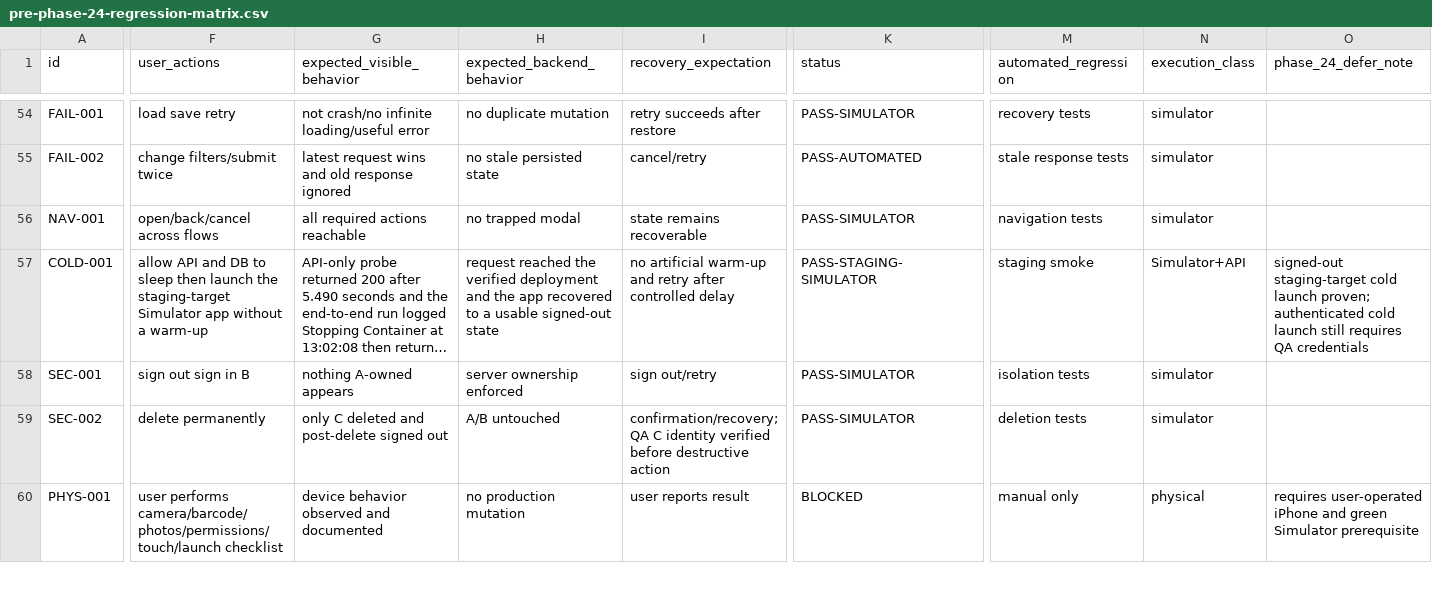
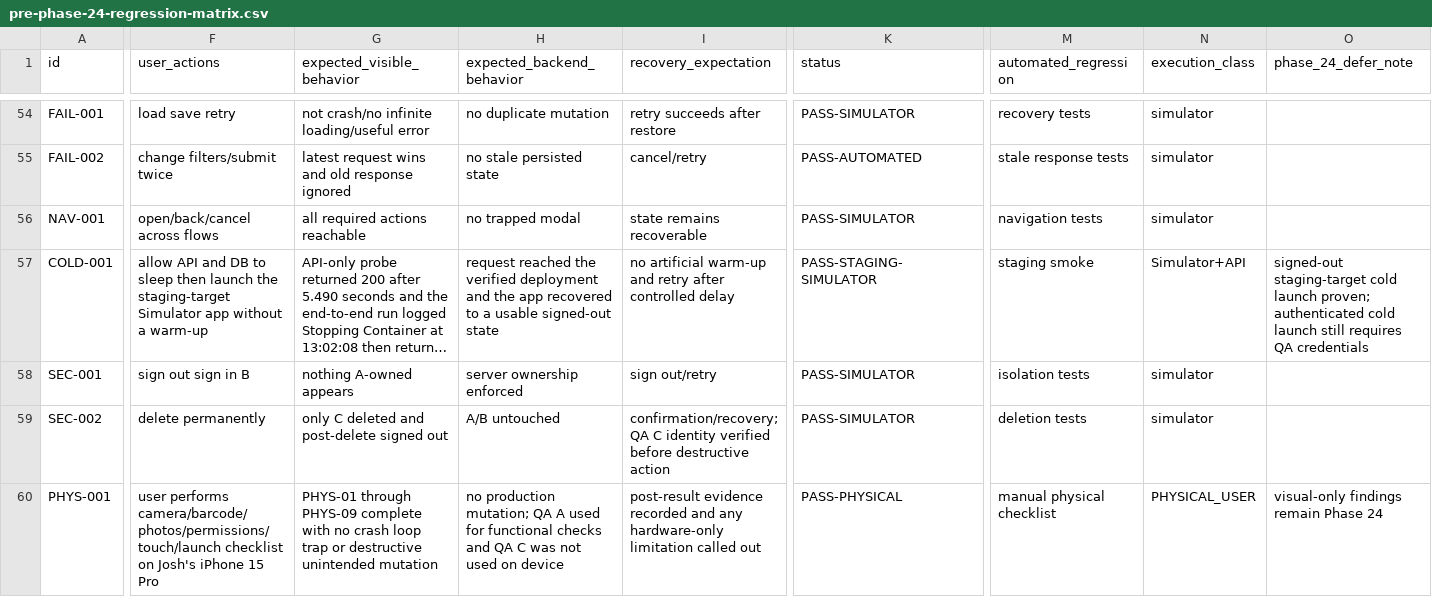
Before and after one commit to joshuaAryy/food-tracker, a CSV file: docs/superpowers/pre-phase-24-regression-matrix.csv, drawn as a sheet; only a part is shown, gaps mark what is left out; long unchanged cells end in …; the diff covers the shown part only; the diff names each change by its address in the sheet, - before the commit and + after, or states it on an @@ line.

Commit message:
docs: close pre-phase-24 regression gate

```diff
--- a/docs/superpowers/pre-phase-24-regression-matrix.csv
+++ b/docs/superpowers/pre-phase-24-regression-matrix.csv
-F60 (user_actions): …camera/barcode/photos/permissions/touch/launch checklist
+F60 (user_actions): …camera/barcode/photos/permissions/touch/launch checklist on Josh's iPhone 15 Pro
-G60 (expected_visible_behavior): device behavior observed and documented
+G60 (expected_visible_behavior): PHYS-01 through PHYS-09 complete with no crash loop trap or destructive unintended mutation
-H60 (expected_backend_behavior): no production mutation
+H60 (expected_backend_behavior): no production mutation; QA A used for functional checks and QA C was not used on device
-I60 (recovery_expectation): user reports result
+I60 (recovery_expectation): post-result evidence recorded and any hardware-only limitation called out
-K60 (status): BLOCKED
+K60 (status): PASS-PHYSICAL
-M60 (automated_regression): manual only
+M60 (automated_regression): manual physical checklist
-N60 (execution_class): physical
+N60 (execution_class): PHYSICAL_USER
-O60 (phase_24_defer_note): requires user-operated iPhone and green Simulator prerequisite
+O60 (phase_24_defer_note): visual-only findings remain Phase 24
```
Also changed, not shown: 12 edited cells elsewhere in this file, 5 other files.
